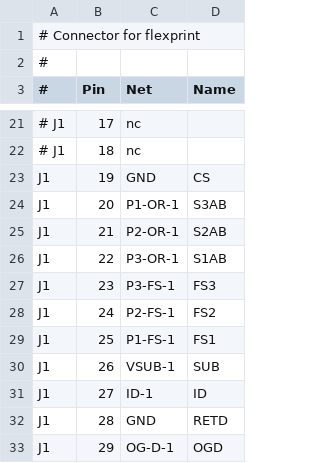
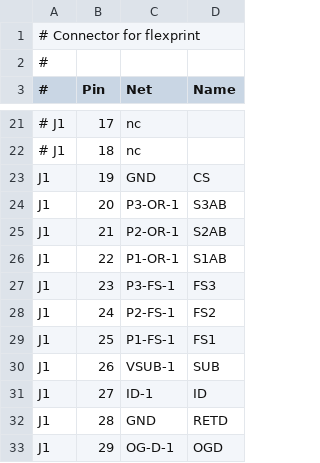
Before and after one commit to TESScience/FPE, a TSV file: AE/Schematic/CCD-51pin.tsv, drawn as a sheet; only a part is shown, gaps mark what is left out; the diff names each change by its address in the sheet, - before the commit and + after, or states it on an @@ line.

```diff
--- a/AE/Schematic/CCD-51pin.tsv
+++ b/AE/Schematic/CCD-51pin.tsv
-C24 (Net): P1-OR-1
+C24 (Net): P3-OR-1
-C26 (Net): P3-OR-1
+C26 (Net): P1-OR-1
```
Also changed, not shown: 1 other file.
